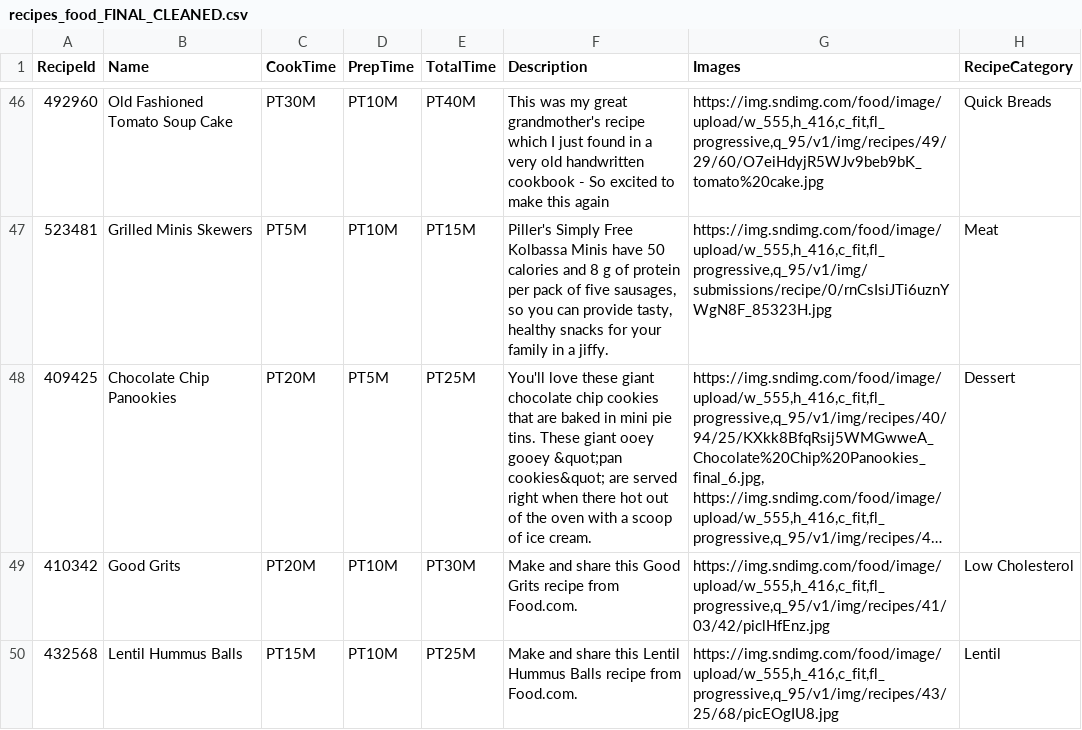
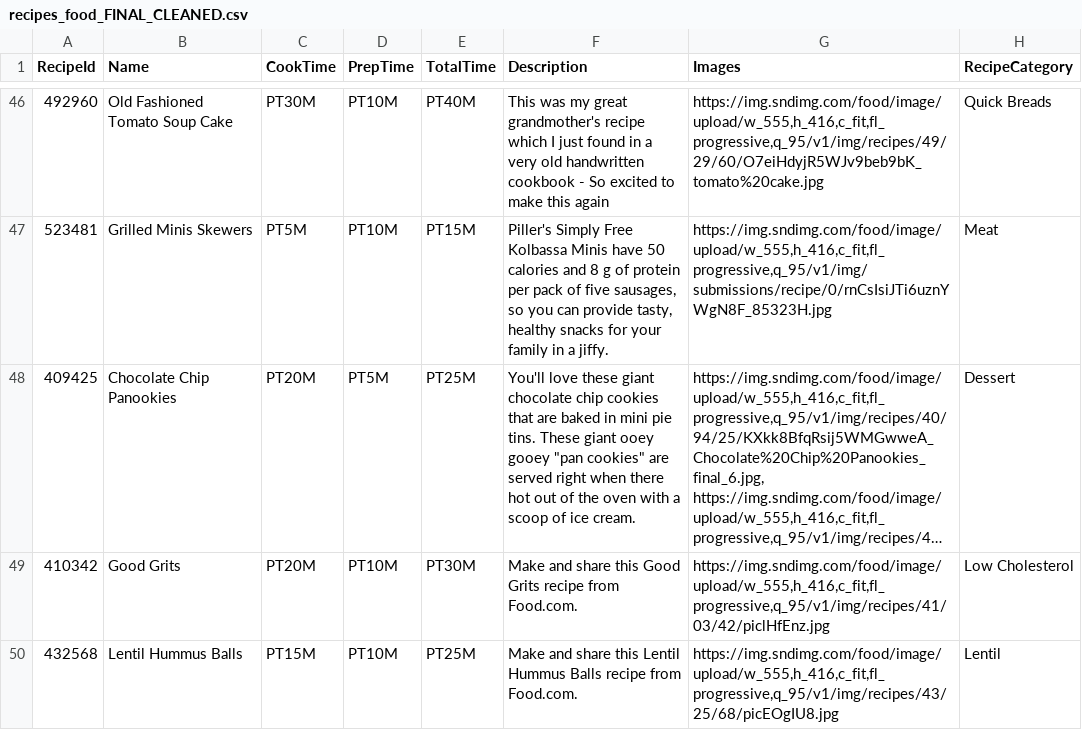
Before and after one commit to ventikaa/data515-proj, a CSV file: data/recipes_food_FINAL_CLEANED.csv, drawn as a sheet; only a part is shown, gaps mark what is left out; long unchanged cells end in …; the diff covers the shown part only; the diff names each change by its address in the sheet, - before the commit and + after, or states it on an @@ line.

```diff
--- a/data/recipes_food_FINAL_CLEANED.csv
+++ b/data/recipes_food_FINAL_CLEANED.csv
-F48 (Description): …ooey gooey &quot;pan cookies&quot; are served…
+F48 (Description): …ooey gooey "pan cookies" are served…
```
Also changed, not shown: 17 edited cells elsewhere in this file, 1 other file.
